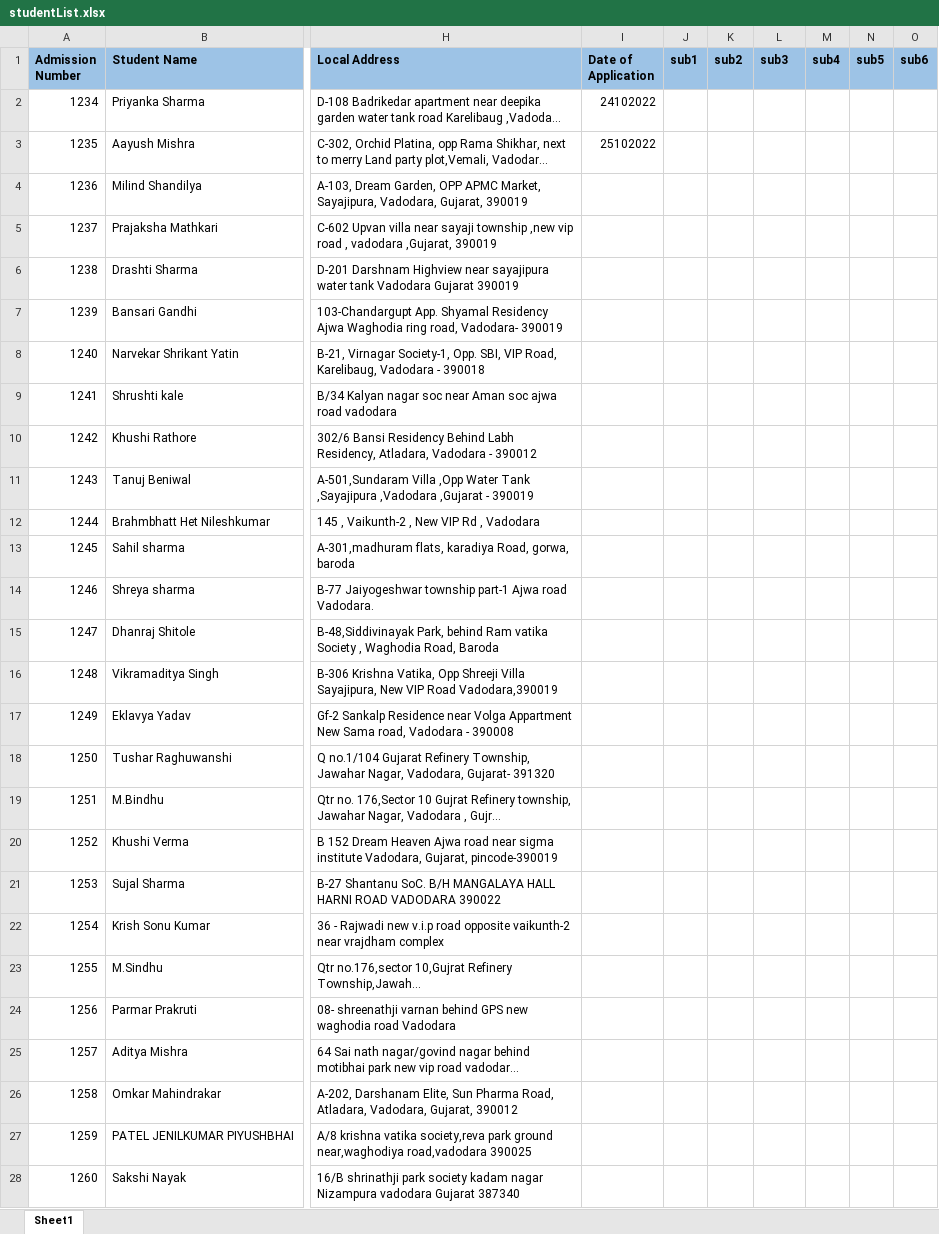
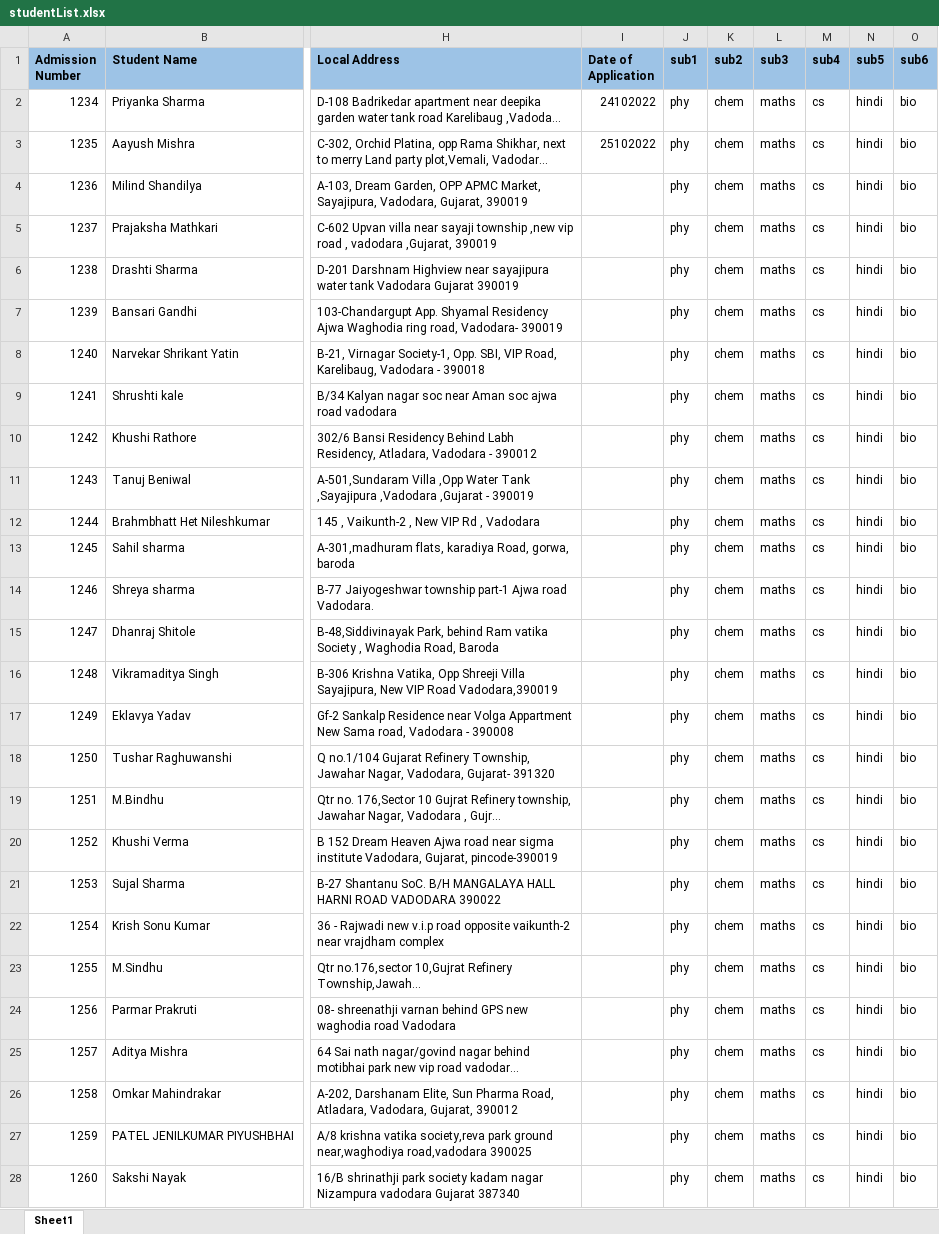
Before and after one commit to kv1harni/Projects, an Excel workbook: TC Form Generator/studentList.xlsx, sheet Sheet1, drawn as a sheet; only a part is shown, gaps mark what is left out; long unchanged cells end in …; values as stored, in another font and other column widths than the file's, no borders; table styles not drawn; the diff covers the shown part only; the diff names each change by its address in the sheet, - before the commit and + after, or states it on an @@ line.

```diff
--- a/TC Form Generator/studentList.xlsx (sheet Sheet1)
+++ b/TC Form Generator/studentList.xlsx (sheet Sheet1)
-J2:J28 (sub1): (empty)
+J2:J28 (sub1): phy
-K2:K28 (sub2): (empty)
+K2:K28 (sub2): chem
-L2:L28 (sub3): (empty)
+L2:L28 (sub3): maths
-M2:M28 (sub4): (empty)
+M2:M28 (sub4): cs
-N2:N28 (sub5): (empty)
+N2:N28 (sub5): hindi
-O2:O28 (sub6): (empty)
+O2:O28 (sub6): bio
```
Also changed, not shown: 306 edited cells elsewhere in this sheet, 2 other files.
